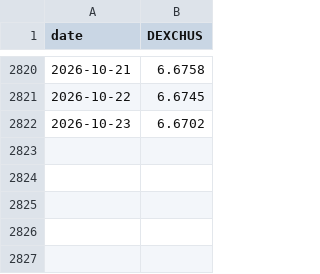
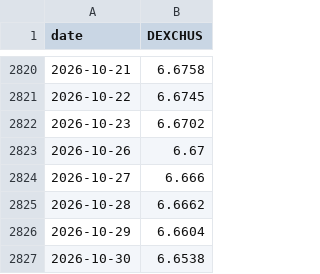
Before and after one commit to zhesunstudentutseduau-afk/macro-open-data, a CSV file: research/weekly_index_only/DEXCHUS_fred_daily.csv, drawn as a sheet; only a part is shown, gaps mark what is left out; the diff names each change by its address in the sheet, - before the commit and + after, or states it on an @@ line.

```diff
--- a/research/weekly_index_only/DEXCHUS_fred_daily.csv
+++ b/research/weekly_index_only/DEXCHUS_fred_daily.csv
+row 2823: 2026-10-26 | 6.67
+row 2824: 2026-10-27 | 6.666
+row 2825: 2026-10-28 | 6.6662
+row 2826: 2026-10-29 | 6.6604
+row 2827: 2026-10-30 | 6.6538
```
Also changed, not shown: research/weekly_index_only/DTWEXBGS_fred_daily.csv, research/weekly_index_only/bonds_daily_source.csv, 6 other files.
